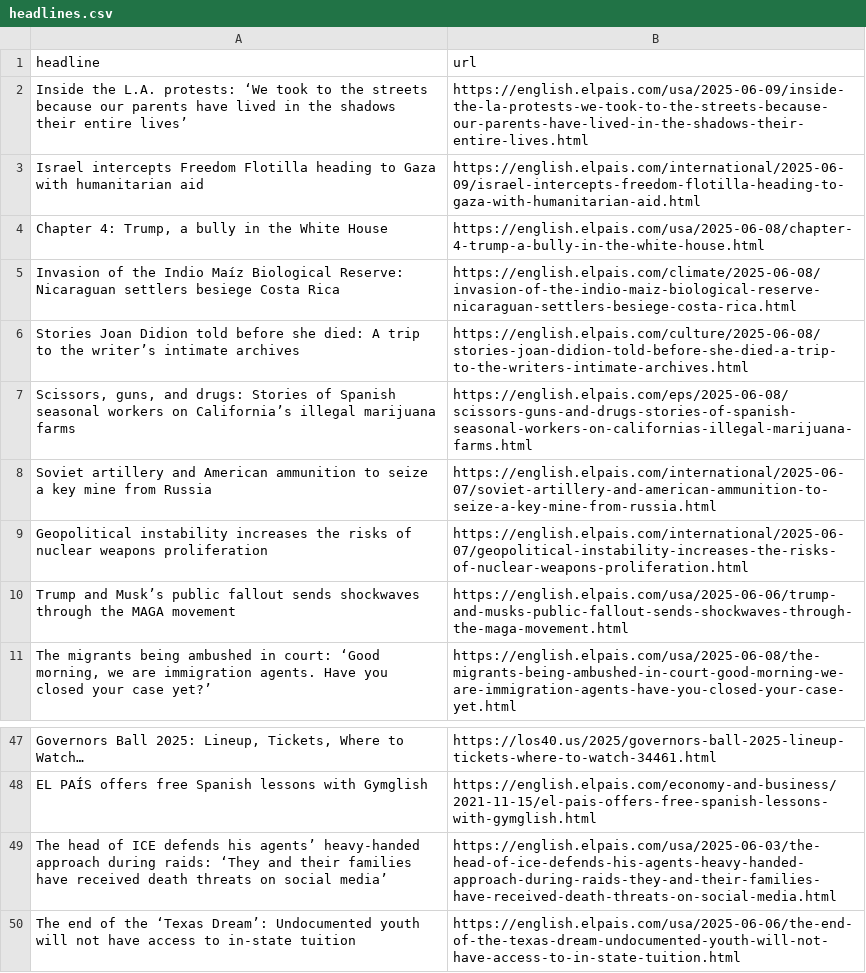
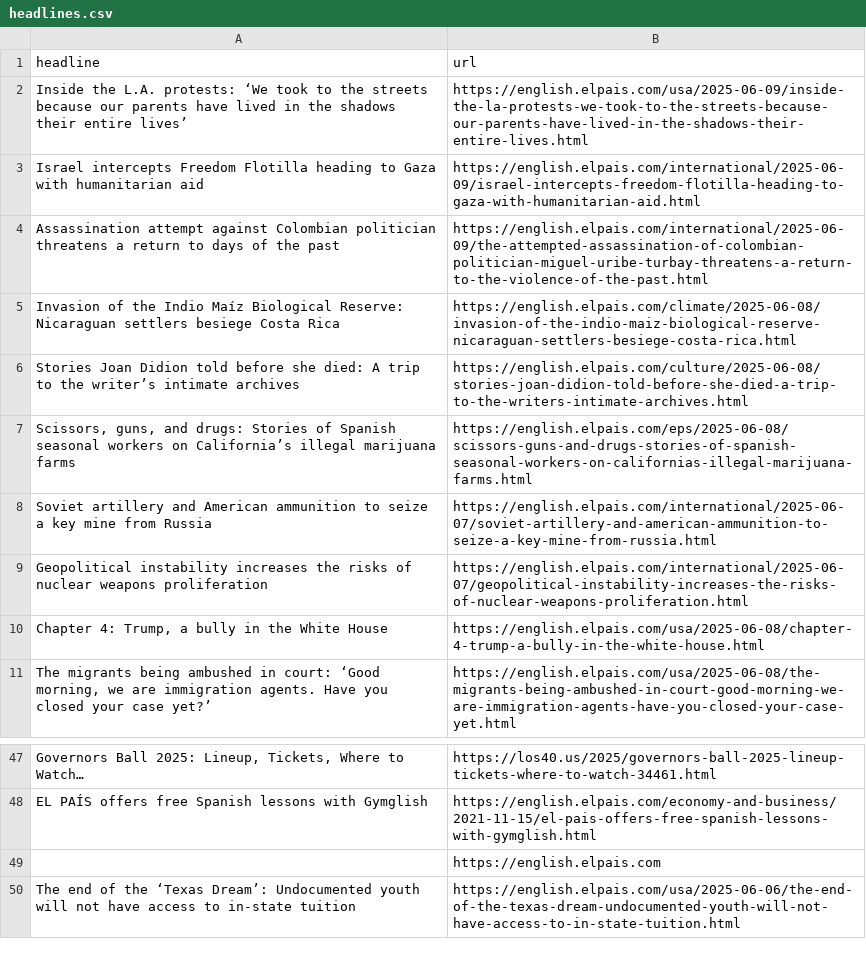
Before and after one commit to anaemepe/autoscrapper-elpais, a CSV file: headlines.csv, drawn as a sheet; only a part is shown, gaps mark what is left out; removed rows and columns are numbered as before the commit, all else as after; the diff names each change by its address in the sheet, - before the commit and + after, or states it on an @@ line.

```diff
--- a/headlines.csv
+++ b/headlines.csv
+row 4: Assassination attempt against Colombian politician threatens a return to days of the past | https://english.elpais.com/international/2025-06-09/the-attempted-assassination-of-colombian-politician-miguel-uribe-turbay-threatens-a-return-to-the-violence-of-the-past.html
-row 10: Trump and Musk’s public fallout sends shockwaves through the MAGA movement | https://english.elpais.com/usa/2025-06-06/trump-and-musks-public-fallout-sends-shockwaves-through-the-maga-movement.html
@@ row 4 moved to row 10: Chapter 4: Trump, a bully in the White H… @@
-row 49: The head of ICE defends his agents’ heavy-handed approach during raids: ‘They and their families have received death threats on social media’ | https://english.elpais.com/usa/2025-06-03/the-head-of-ice-defends-his-agents-heavy-handed-approach-during-raids-they-and-their-families-have-received-death-threats-on-social-media.html
+row 49:  | https://english.elpais.com
```
